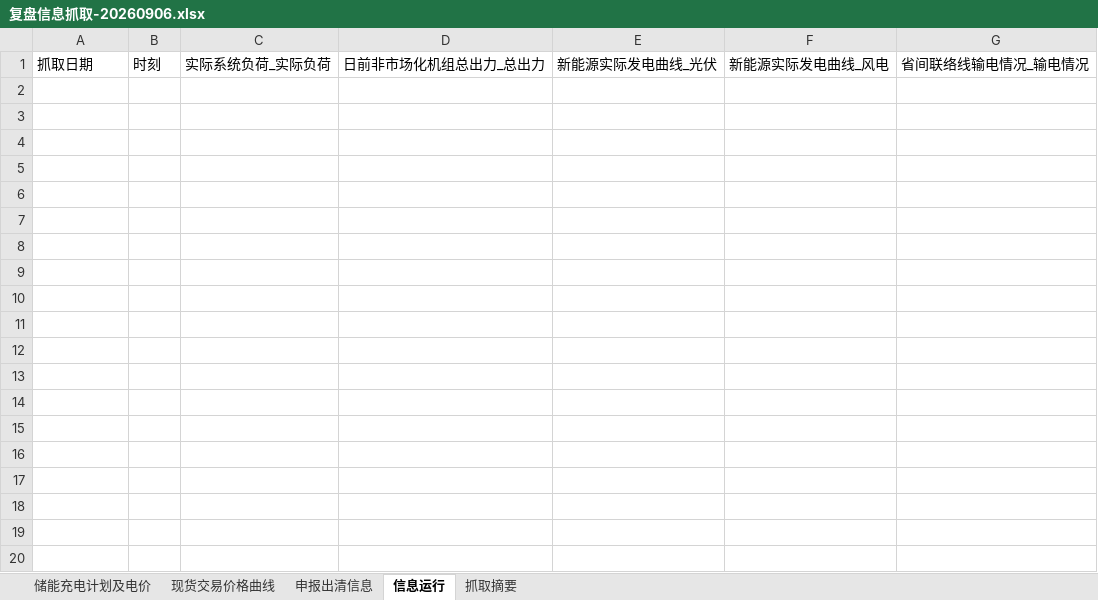
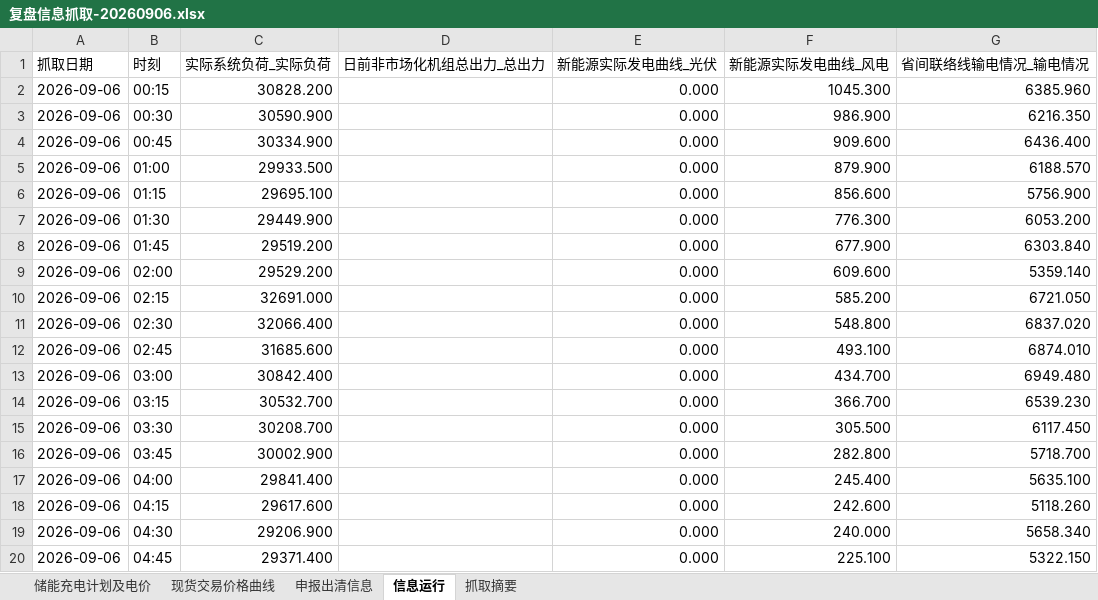
Before and after one commit to arliu633-glitch/hb-price-chart-public, an Excel workbook: review-results/复盘信息抓取-20260906.xlsx, sheet 信息运行, drawn as a sheet; only a part is shown; values as stored, in another font and other column widths than the file's, no borders; the diff covers the shown part only; the diff names each change by its address in the sheet, - before the commit and + after, or states it on an @@ line.

```diff
--- a/review-results/复盘信息抓取-20260906.xlsx (sheet 信息运行)
+++ b/review-results/复盘信息抓取-20260906.xlsx (sheet 信息运行)
+row 2: 2026-09-06 | 00:15 | 30828.200 |  | 0.000 | 1045.300 | 6385.960
+row 3: 2026-09-06 | 00:30 | 30590.900 |  | 0.000 | 986.900 | 6216.350
+row 4: 2026-09-06 | 00:45 | 30334.900 |  | 0.000 | 909.600 | 6436.400
+row 5: 2026-09-06 | 01:00 | 29933.500 |  | 0.000 | 879.900 | 6188.570
+row 6: 2026-09-06 | 01:15 | 29695.100 |  | 0.000 | 856.600 | 5756.900
+row 7: 2026-09-06 | 01:30 | 29449.900 |  | 0.000 | 776.300 | 6053.200
+row 8: 2026-09-06 | 01:45 | 29519.200 |  | 0.000 | 677.900 | 6303.840
+row 9: 2026-09-06 | 02:00 | 29529.200 |  | 0.000 | 609.600 | 5359.140
+row 10: 2026-09-06 | 02:15 | 32691.000 |  | 0.000 | 585.200 | 6721.050
+row 11: 2026-09-06 | 02:30 | 32066.400 |  | 0.000 | 548.800 | 6837.020
+row 12: 2026-09-06 | 02:45 | 31685.600 |  | 0.000 | 493.100 | 6874.010
+row 13: 2026-09-06 | 03:00 | 30842.400 |  | 0.000 | 434.700 | 6949.480
+row 14: 2026-09-06 | 03:15 | 30532.700 |  | 0.000 | 366.700 | 6539.230
+row 15: 2026-09-06 | 03:30 | 30208.700 |  | 0.000 | 305.500 | 6117.450
+row 16: 2026-09-06 | 03:45 | 30002.900 |  | 0.000 | 282.800 | 5718.700
+row 17: 2026-09-06 | 04:00 | 29841.400 |  | 0.000 | 245.400 | 5635.100
+row 18: 2026-09-06 | 04:15 | 29617.600 |  | 0.000 | 242.600 | 5118.260
+row 19: 2026-09-06 | 04:30 | 29206.900 |  | 0.000 | 240.000 | 5658.340
+row 20: 2026-09-06 | 04:45 | 29371.400 |  | 0.000 | 225.100 | 5322.150
```
Also changed, not shown: 77 added rows elsewhere in this sheet, sheet 申报出清信息, sheet 储能充电计划及电价, sheet 抓取摘要, review-results/河北实时运行及市场出清数据-20260906.xlsx, 3 other files.
